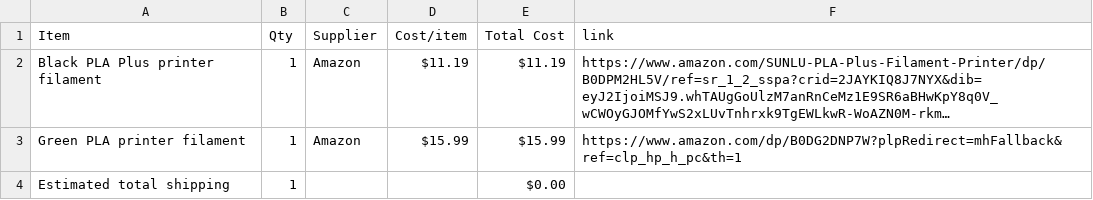
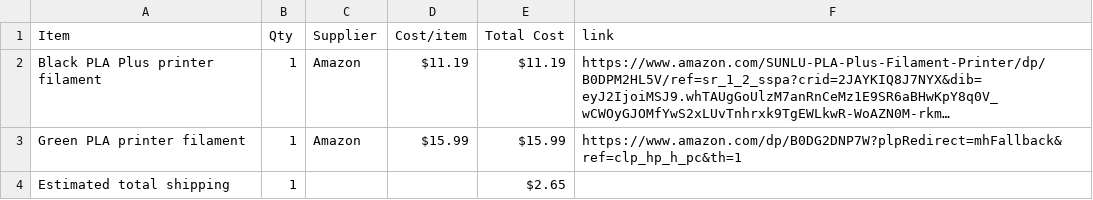
Before and after one commit to kommaghchio/BLOXX, a CSV file: BOM.csv, drawn as a sheet; long unchanged cells end in …; the diff names each change by its address in the sheet, - before the commit and + after, or states it on an @@ line.

Commit message:
Sync BLOXX from Half Life

```diff
--- a/BOM.csv
+++ b/BOM.csv
-E4 (Total Cost): $0.00
+E4 (Total Cost): $2.65
```
